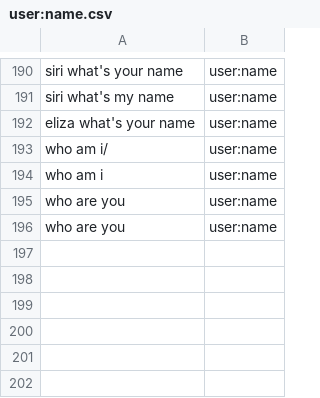
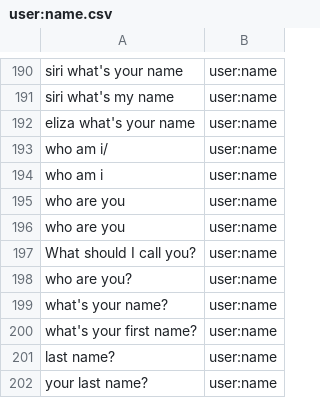
Before and after one commit to whittlbc/jarvis, a CSV file: data/user:name.csv, drawn as a sheet; only a part is shown, gaps mark what is left out; the diff names each change by its address in the sheet, - before the commit and + after, or states it on an @@ line.

Commit message:
more data

```diff
--- a/data/user:name.csv
+++ b/data/user:name.csv
+row 197: What should I call you? | user:name
+row 198: who are you? | user:name
+row 199: what's your name? | user:name
+row 200: what's your first name? | user:name
+row 201: last name? | user:name
+row 202: your last name? | user:name
```
Also changed, not shown: data/core:greeting.csv, data/core:whatup.csv.
